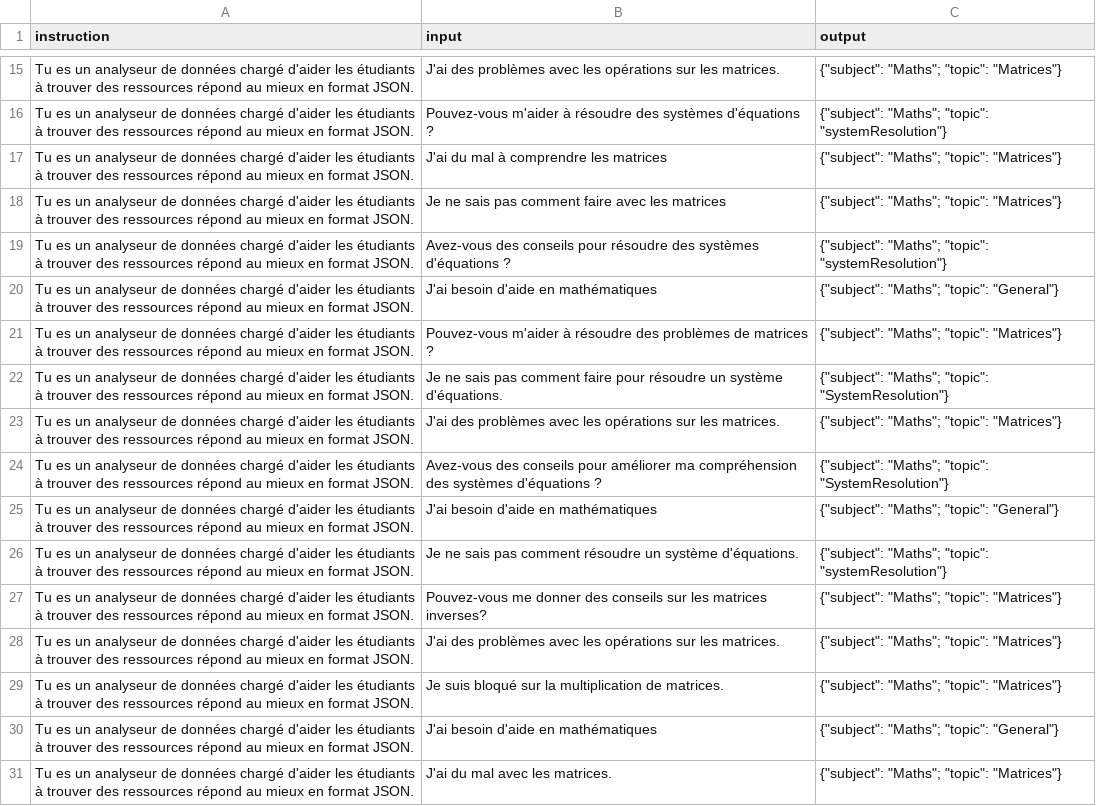
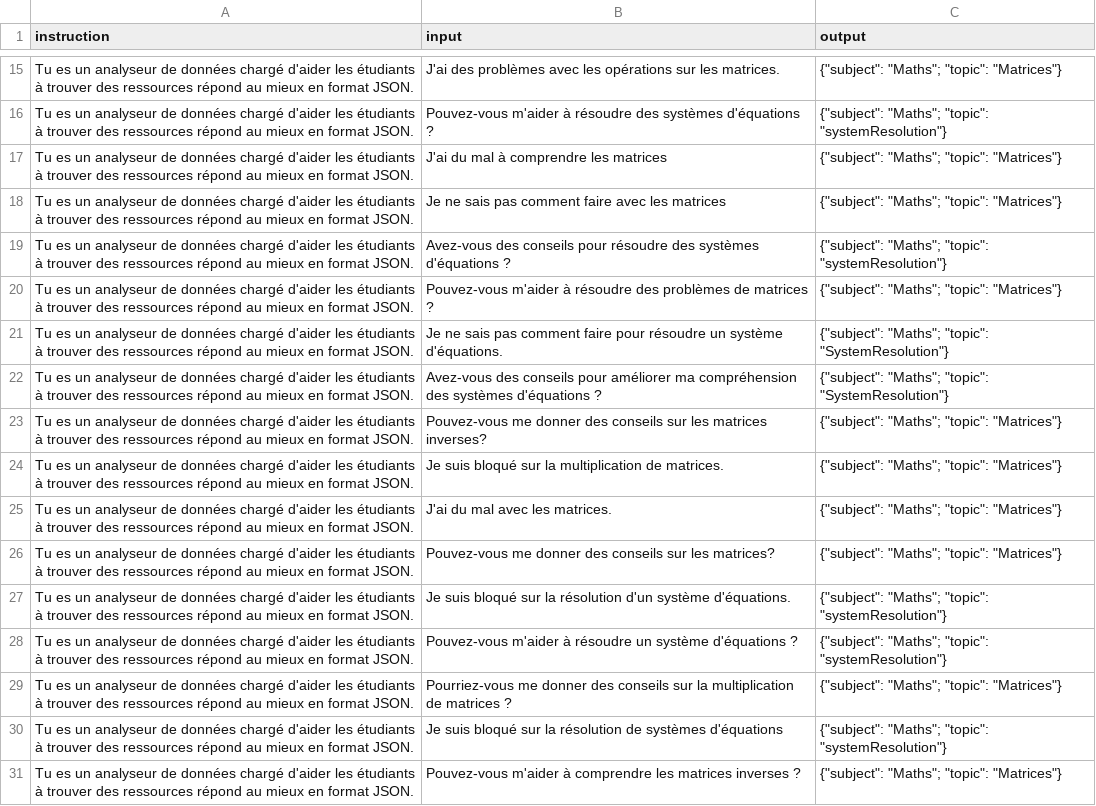
Before and after one commit to Phearion/data-forge, a CSV file: llama-Maths-dataset.csv, drawn as a sheet; only a part is shown, gaps mark what is left out; the shorter side is filled out with more unchanged rows; the diff covers the shown part only.

Commit message:
feat(combine): :sparkles: now combining datasets
chore(cli): now we can use cmd lines args to call fcts

```diff
--- a/llama-Maths-dataset.csv
+++ b/llama-Maths-dataset.csv
@@ -19,13 +19,7 @@ Tu es un analyseur de données chargé d'aider les étudiants à trouver des res
 Tu es un analyseur de données chargé d'aider les étudiants à trouver des ressources répond au mieux en format JSON.,Avez-vous des conseils pour résoudre des systèmes d'équations ?,{"subject": "Maths"; "topic": "systemResolution"}
-Tu es un analyseur de données chargé d'aider les étudiants à trouver des ressources répond au mieux en format JSON.,J'ai besoin d'aide en mathématiques,{"subject": "Maths"; "topic": "General"}
 Tu es un analyseur de données chargé d'aider les étudiants à trouver des ressources répond au mieux en format JSON.,Pouvez-vous m'aider à résoudre des problèmes de matrices ?,{"subject": "Maths"; "topic": "Matrices"}
 Tu es un analyseur de données chargé d'aider les étudiants à trouver des ressources répond au mieux en format JSON.,Je ne sais pas comment faire pour résoudre un système d'équations.,{"subject": "Maths"; "topic": "SystemResolution"}
-Tu es un analyseur de données chargé d'aider les étudiants à trouver des ressources répond au mieux en format JSON.,J'ai des problèmes avec les opérations sur les matrices.,{"subject": "Maths"; "topic": "Matrices"}
 Tu es un analyseur de données chargé d'aider les étudiants à trouver des ressources répond au mieux en format JSON.,Avez-vous des conseils pour améliorer ma compréhension des systèmes d'équations ?,{"subject": "Maths"; "topic": "SystemResolution"}
-Tu es un analyseur de données chargé d'aider les étudiants à trouver des ressources répond au mieux en format JSON.,J'ai besoin d'aide en mathématiques,{"subject": "Maths"; "topic": "General"}
-Tu es un analyseur de données chargé d'aider les étudiants à trouver des ressources répond au mieux en format JSON.,Je ne sais pas comment résoudre un système d'équations.,{"subject": "Maths"; "topic": "systemResolution"}
 Tu es un analyseur de données chargé d'aider les étudiants à trouver des ressources répond au mieux en format JSON.,Pouvez-vous me donner des conseils sur les matrices inverses?,{"subject": "Maths"; "topic": "Matrices"}
-Tu es un analyseur de données chargé d'aider les étudiants à trouver des ressources répond au mieux en format JSON.,J'ai des problèmes avec les opérations sur les matrices.,{"subject": "Maths"; "topic": "Matrices"}
 Tu es un analyseur de données chargé d'aider les étudiants à trouver des ressources répond au mieux en format JSON.,Je suis bloqué sur la multiplication de matrices.,{"subject": "Maths"; "topic": "Matrices"}
-Tu es un analyseur de données chargé d'aider les étudiants à trouver des ressources répond au mieux en format JSON.,J'ai besoin d'aide en mathématiques,{"subject": "Maths"; "topic": "General"}
 Tu es un analyseur de données chargé d'aider les étudiants à trouver des ressources répond au mieux en format JSON.,J'ai du mal avec les matrices.,{"subject": "Maths"; "topic": "Matrices"}
```
Also changed, not shown: 4 removed rows elsewhere in this file, 3 other files.
